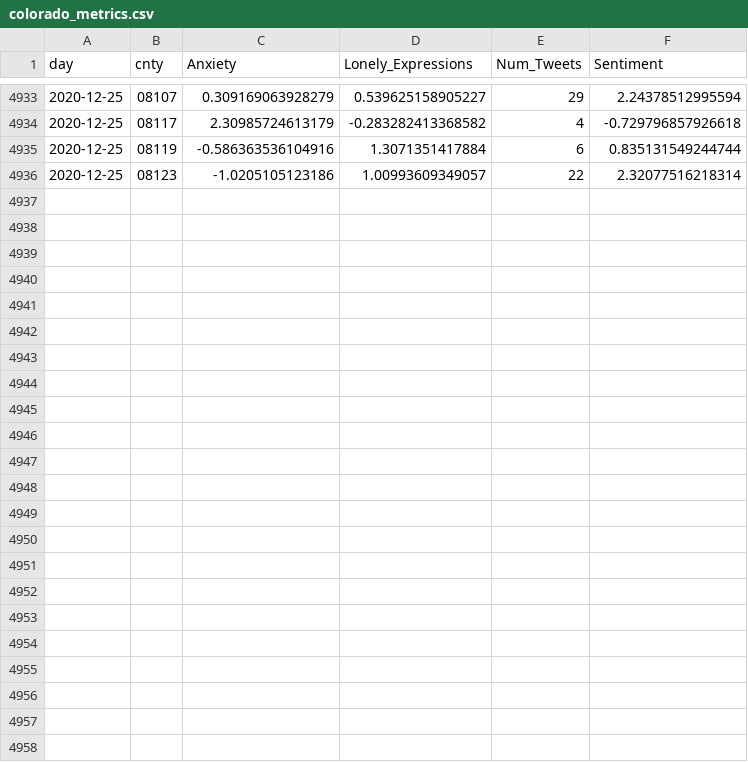
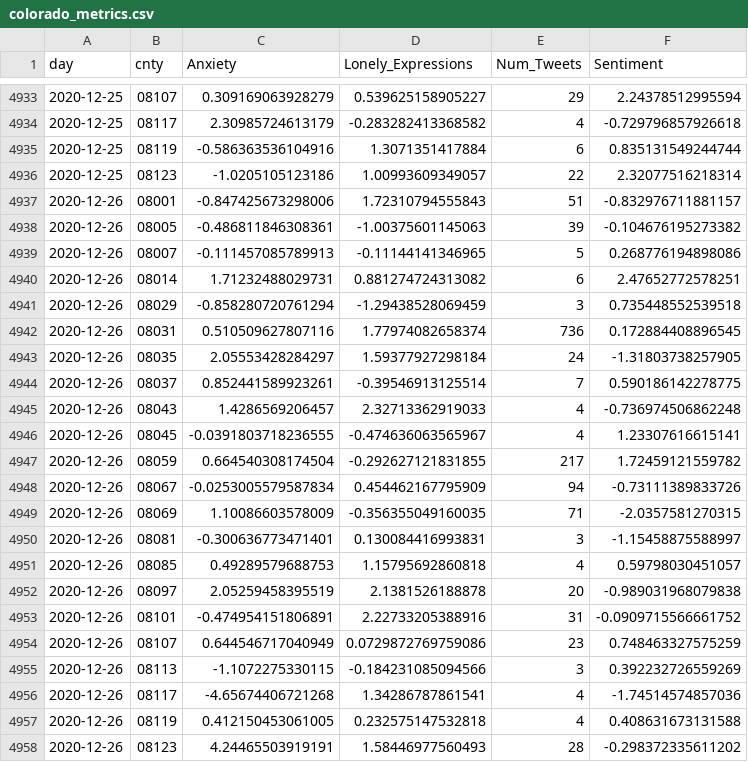
Before and after one commit to gtsherman/covid19-data, a CSV file: colorado_metrics.csv, drawn as a sheet; only a part is shown, gaps mark what is left out; the diff names each change by its address in the sheet, - before the commit and + after, or states it on an @@ line.

```diff
--- a/colorado_metrics.csv
+++ b/colorado_metrics.csv
+row 4937: 2020-12-26 | 08001 | -0.847425673298006 | 1.72310794555843 | 51 | -0.832976711881157
+row 4938: 2020-12-26 | 08005 | -0.486811846308361 | -1.00375601145063 | 39 | -0.104676195273382
+row 4939: 2020-12-26 | 08007 | -0.111457085789913 | -0.11144141346965 | 5 | 0.268776194898086
+row 4940: 2020-12-26 | 08014 | 1.71232488029731 | 0.881274724313082 | 6 | 2.47652772578251
+row 4941: 2020-12-26 | 08029 | -0.858280720761294 | -1.29438528069459 | 3 | 0.735448552539518
+row 4942: 2020-12-26 | 08031 | 0.510509627807116 | 1.77974082658374 | 736 | 0.172884408896545
+row 4943: 2020-12-26 | 08035 | 2.05553428284297 | 1.59377927298184 | 24 | -1.31803738257905
+row 4944: 2020-12-26 | 08037 | 0.852441589923261 | -0.39546913125514 | 7 | 0.590186142278775
+row 4945: 2020-12-26 | 08043 | 1.4286569206457 | 2.32713362919033 | 4 | -0.736974506862248
+row 4946: 2020-12-26 | 08045 | -0.0391803718236555 | -0.474636063565967 | 4 | 1.23307616615141
+row 4947: 2020-12-26 | 08059 | 0.664540308174504 | -0.292627121831855 | 217 | 1.72459121559782
+row 4948: 2020-12-26 | 08067 | -0.0253005579587834 | 0.454462167795909 | 94 | -0.73111389833726
+row 4949: 2020-12-26 | 08069 | 1.10086603578009 | -0.356355049160035 | 71 | -2.0357581270315
+row 4950: 2020-12-26 | 08081 | -0.300636773471401 | 0.130084416993831 | 3 | -1.15458875588997
+row 4951: 2020-12-26 | 08085 | 0.49289579688753 | 1.15795692860818 | 4 | 0.59798030451057
+row 4952: 2020-12-26 | 08097 | 2.05259458395519 | 2.1381526188878 | 20 | -0.989031968079838
+row 4953: 2020-12-26 | 08101 | -0.474954151806891 | 2.22733205388916 | 31 | -0.0909715566661752
+row 4954: 2020-12-26 | 08107 | 0.644546717040949 | 0.0729872769759086 | 23 | 0.748463327575259
+row 4955: 2020-12-26 | 08113 | -1.1072275330115 | -0.184231085094566 | 3 | 0.392232726559269
+row 4956: 2020-12-26 | 08117 | -4.65674406721268 | 1.34286787861541 | 4 | -1.74514574857036
+row 4957: 2020-12-26 | 08119 | 0.412150453061005 | 0.232575147532818 | 4 | 0.408631673131588
+row 4958: 2020-12-26 | 08123 | 4.24465503919191 | 1.58446977560493 | 28 | -0.298372335611202
```
Also changed, not shown: state-covid-tweets.csv, state-symptom-counts.csv, 1 other file.
